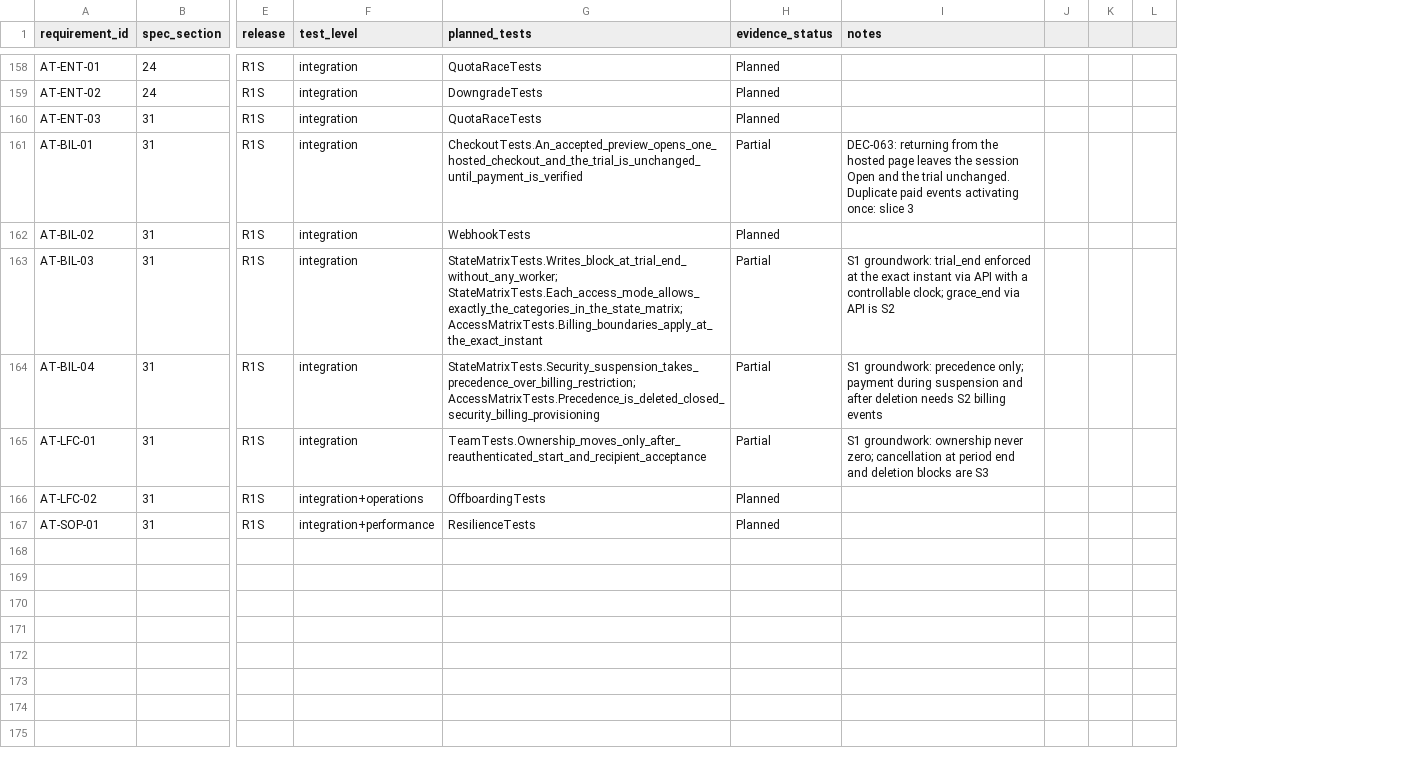
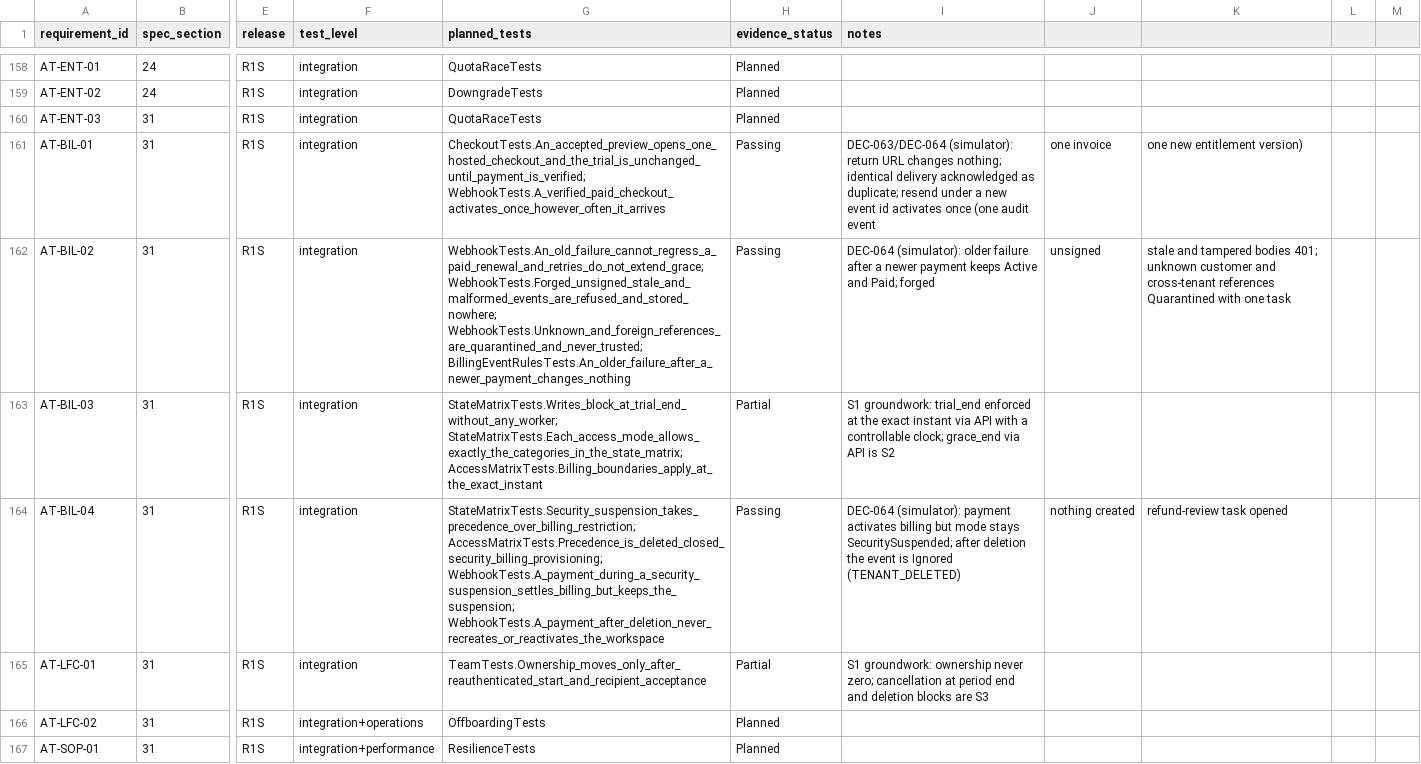
Before and after one commit to FEEVAN1/TrustedInventory, a CSV file: docs/requirement-test-matrix.csv, drawn as a sheet; only a part is shown, gaps mark what is left out; removed rows and columns are numbered as before the commit, all else as after; the diff covers the shown part only; the diff names each change by its address in the sheet, - before the commit and + after, or states it on an @@ line.

```diff
--- a/docs/requirement-test-matrix.csv
+++ b/docs/requirement-test-matrix.csv
-column J, empty
-column K, empty
-column L, empty
+column J, rows 161-164: one invoice | unsigned |  | nothing created
+column K, rows 161-164: one new entitlement version) | stale and tampered bodies 401; unknown customer and cross-tenant references Quarantined with one task |  | refund-review task opened
+column L, empty
+column M, empty
-G161 (planned_tests): CheckoutTests.An_accepted_preview_opens_one_hosted_checkout_and_the_trial_is_unchanged_until_payment_is_verified
+G161 (planned_tests): CheckoutTests.An_accepted_preview_opens_one_hosted_checkout_and_the_trial_is_unchanged_until_payment_is_verified; WebhookTests.A_verified_paid_checkout_activates_once_however_often_it_arrives
-H161 (evidence_status): Partial
+H161 (evidence_status): Passing
-I161 (notes): DEC-063: returning from the hosted page leaves the session Open and the trial unchanged. Duplicate paid events activating once: slice 3
+I161 (notes): DEC-063/DEC-064 (simulator): return URL changes nothing; identical delivery acknowledged as duplicate; resend under a new event id activates once (one audit event
-G162 (planned_tests): WebhookTests
+G162 (planned_tests): WebhookTests.An_old_failure_cannot_regress_a_paid_renewal_and_retries_do_not_extend_grace; WebhookTests.Forged_unsigned_stale_and_malformed_events_are_refused_and_stored_nowhere; WebhookTests.Unknown_and_foreign_references_are_quarantined_and_never_trusted; BillingEventRulesTests.An_older_failure_after_a_newer_payment_changes_nothing
-H162 (evidence_status): Planned
+H162 (evidence_status): Passing
-I162 (notes): (empty)
+I162 (notes): DEC-064 (simulator): older failure after a newer payment keeps Active and Paid; forged
-G164 (planned_tests): StateMatrixTests.Security_suspension_takes_precedence_over_billing_restriction; AccessMatrixTests.Precedence_is_deleted_closed_security_billing_provisioning
+G164 (planned_tests): StateMatrixTests.Security_suspension_takes_precedence_over_billing_restriction; AccessMatrixTests.Precedence_is_deleted_closed_security_billing_provisioning; WebhookTests.A_payment_during_a_security_suspension_settles_billing_but_keeps_the_suspension; WebhookTests.A_payment_after_deletion_never_recreates_or_reactivates_the_workspace
-H164 (evidence_status): Partial
+H164 (evidence_status): Passing
-I164 (notes): S1 groundwork: precedence only; payment during suspension and after deletion needs S2 billing events
+I164 (notes): DEC-064 (simulator): payment activates billing but mode stays SecuritySuspended; after deletion the event is Ignored (TENANT_DELETED)
```
Also changed, not shown: 18 edited cells elsewhere in this file, 30 other files.
